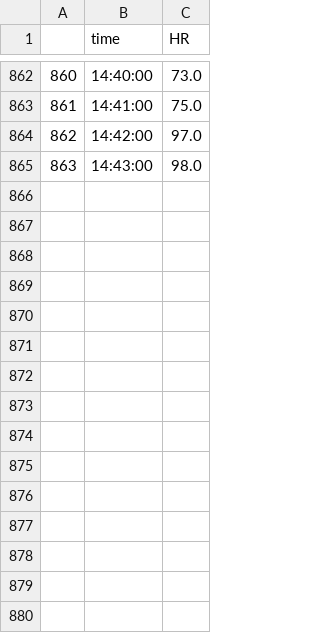
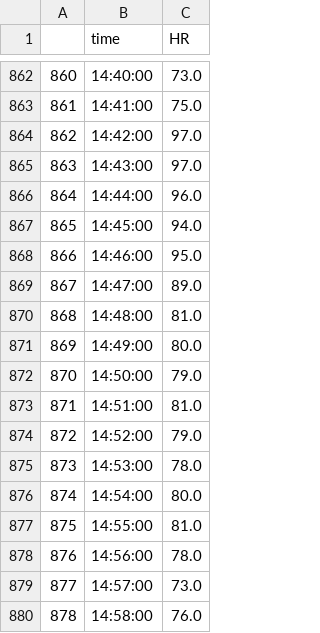
Before and after one commit to younj1/fitbit-demo, a CSV file: hr-2026-03-09.csv, drawn as a sheet; only a part is shown, gaps mark what is left out.

```diff
--- a/hr-2026-03-09.csv
+++ b/hr-2026-03-09.csv
@@ -864,2 +864,17 @@
 862,14:42:00,97.0
-863,14:43:00,98.0
+863,14:43:00,97.0
+864,14:44:00,96.0
+865,14:45:00,94.0
+866,14:46:00,95.0
+867,14:47:00,89.0
+868,14:48:00,81.0
+869,14:49:00,80.0
+870,14:50:00,79.0
+871,14:51:00,81.0
+872,14:52:00,79.0
+873,14:53:00,78.0
+874,14:54:00,80.0
+875,14:55:00,81.0
+876,14:56:00,78.0
+877,14:57:00,73.0
+878,14:58:00,76.0
```
Also changed, not shown: steps-end-2026-03-09.csv, 2 other files.
